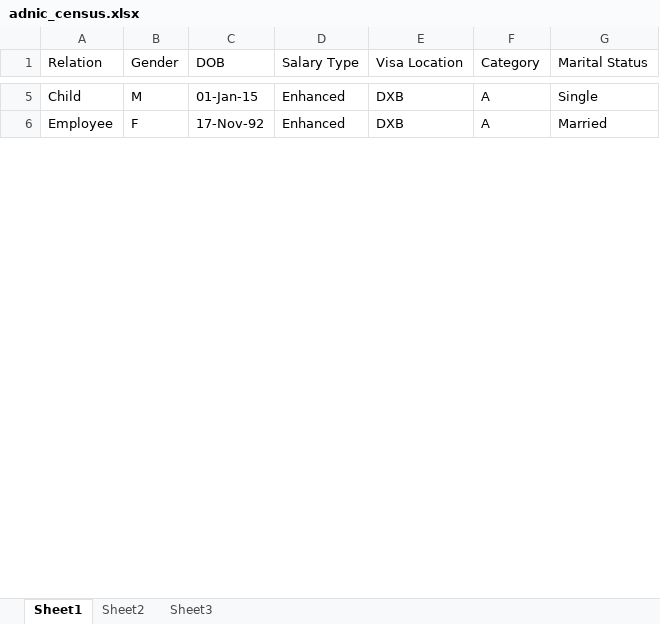
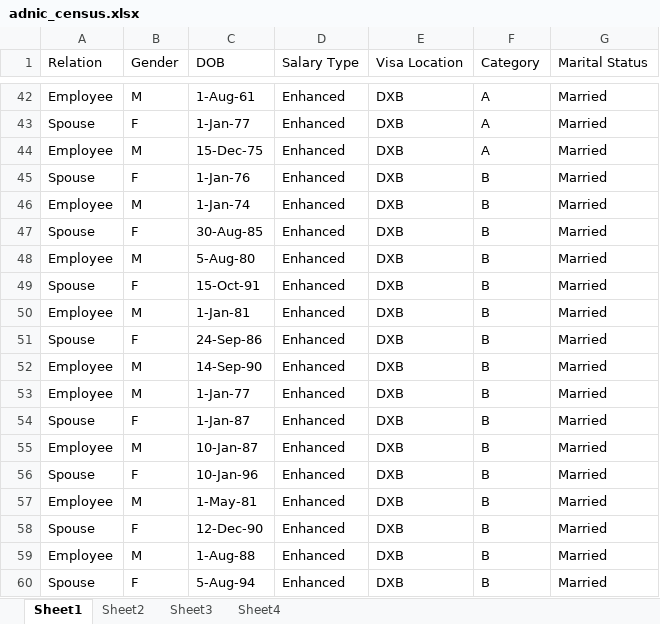
Before and after one commit to Disnidj/Extraction_Bot, an Excel workbook: company_data/adnic/generated_census/adnic_census.xlsx, sheet Sheet1, drawn as a sheet; only a part is shown, gaps mark what is left out; values as stored, in another font and other column widths than the file's, no cell formats; addresses are those after the commit; the diff covers the shown part only; the diff names each change by its address in the sheet, - before the commit and + after, or states it on an @@ line.

```diff
--- a/company_data/adnic/generated_census/adnic_census.xlsx (sheet Sheet1)
+++ b/company_data/adnic/generated_census/adnic_census.xlsx (sheet Sheet1)
+sheet tab: Sheet4
-A42 (Relation): Child
+A42 (Relation): Employee
-C42 (DOB): 01-Jan-15
+C42 (DOB): 1-Aug-61
-G42 (Marital Status): Single
+G42 (Marital Status): Married
+row 43: Spouse | F | 1-Jan-77 | Enhanced | DXB | A | Married
-B44 (Gender): F
+B44 (Gender): M
-C44 (DOB): 17-Nov-92
+C44 (DOB): 15-Dec-75
+row 45: Spouse | F | 1-Jan-76 | Enhanced | DXB | B | Married
+row 46: Employee | M | 1-Jan-74 | Enhanced | DXB | B | Married
+row 47: Spouse | F | 30-Aug-85 | Enhanced | DXB | B | Married
+row 48: Employee | M | 5-Aug-80 | Enhanced | DXB | B | Married
+row 49: Spouse | F | 15-Oct-91 | Enhanced | DXB | B | Married
+row 50: Employee | M | 1-Jan-81 | Enhanced | DXB | B | Married
+row 51: Spouse | F | 24-Sep-86 | Enhanced | DXB | B | Married
+row 52: Employee | M | 14-Sep-90 | Enhanced | DXB | B | Married
+row 53: Employee | M | 1-Jan-77 | Enhanced | DXB | B | Married
+row 54: Spouse | F | 1-Jan-87 | Enhanced | DXB | B | Married
+row 55: Employee | M | 10-Jan-87 | Enhanced | DXB | B | Married
+row 56: Spouse | F | 10-Jan-96 | Enhanced | DXB | B | Married
+row 57: Employee | M | 1-May-81 | Enhanced | DXB | B | Married
+row 58: Spouse | F | 12-Dec-90 | Enhanced | DXB | B | Married
+row 59: Employee | M | 1-Aug-88 | Enhanced | DXB | B | Married
+row 60: Spouse | F | 5-Aug-94 | Enhanced | DXB | B | Married
```
Also changed, not shown: 130 added rows and 24 edited cells elsewhere in this sheet, cell formats, 10 other files.
